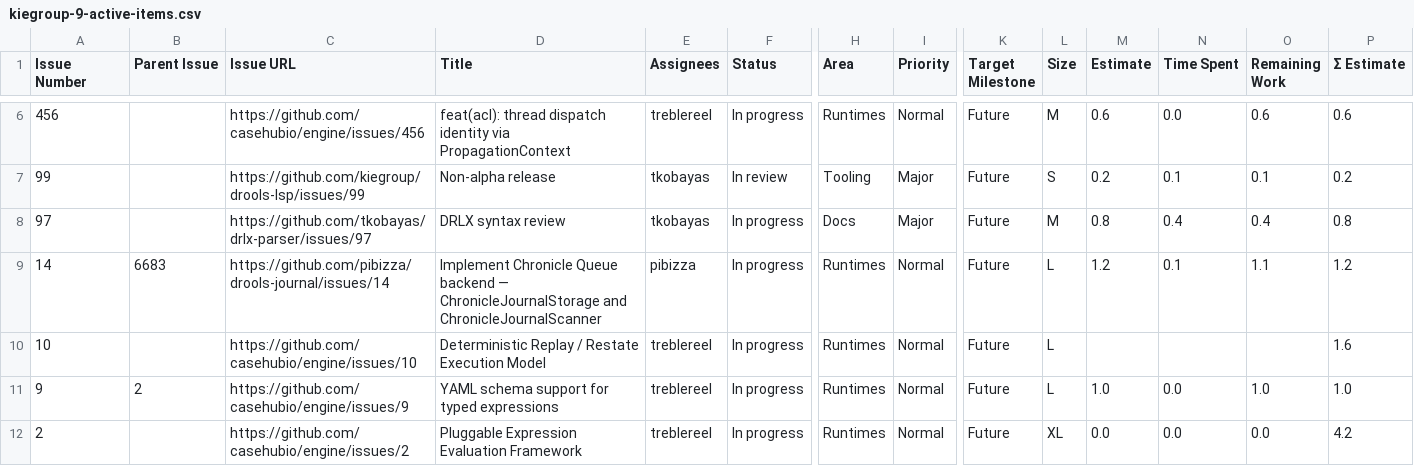
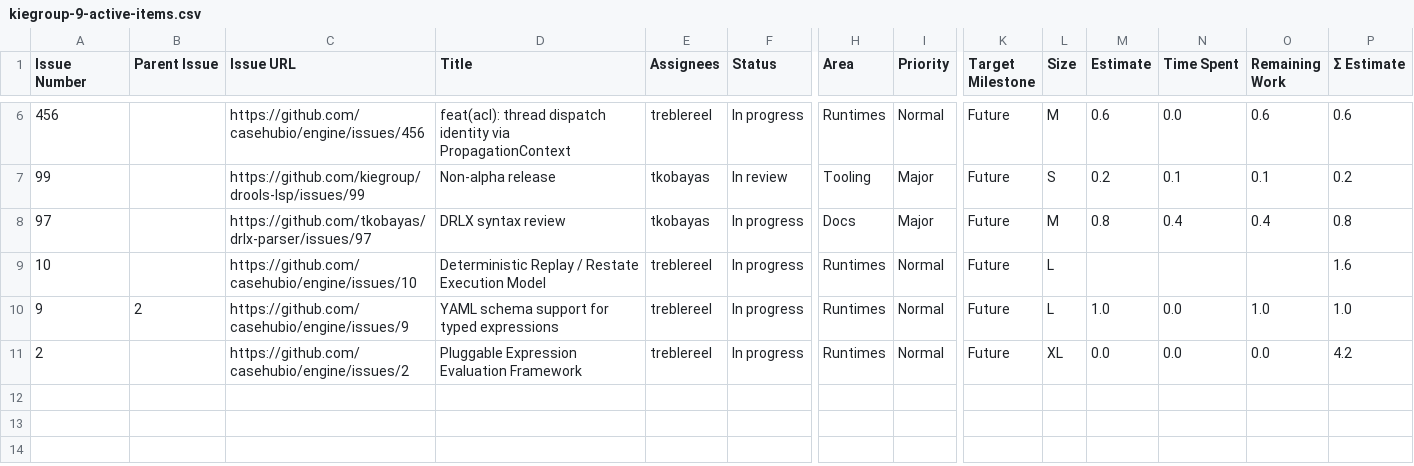
Before and after one commit to kubesmarts/pm-automations, a CSV file: exports/kiegroup-9-active-items.csv, drawn as a sheet; only a part is shown, gaps mark what is left out; rows hold the shown columns only; the diff names each change by its address in the sheet, - before the commit and + after, or states it on an @@ line.

```diff
--- a/exports/kiegroup-9-active-items.csv
+++ b/exports/kiegroup-9-active-items.csv
-row 9: 14 | 6683 | https://github.com/pibizza/drools-journal/issues/14 | Implement Chronicle Queue backend — ChronicleJournalStorage and ChronicleJournalScanner | pibizza | In progress | Runtimes | Normal | Future | L | 1.2 | 0.1 | 1.1 | 1.2
```
Also changed, not shown: exports/quarkiverse-11-active-items.csv.
